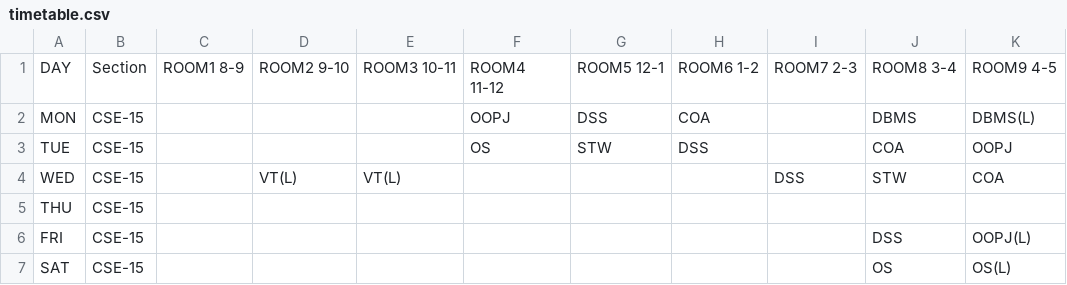
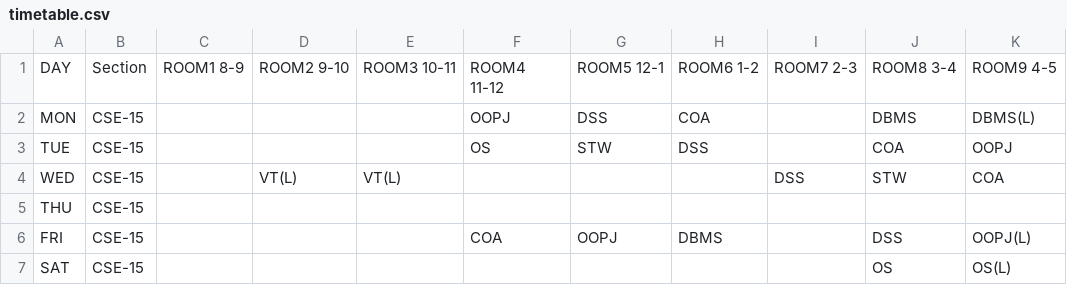
Before and after one commit to Terminal127/Luna-x-Artemis, a CSV file: timetable.csv, drawn as a sheet; only a part is shown; the diff names each change by its address in the sheet, - before the commit and + after, or states it on an @@ line.

Commit message:
Update timetable.csv

```diff
--- a/timetable.csv
+++ b/timetable.csv
-F6: (empty)
+F6: COA
-G6: (empty)
+G6: OOPJ
-H6: (empty)
+H6: DBMS
```
